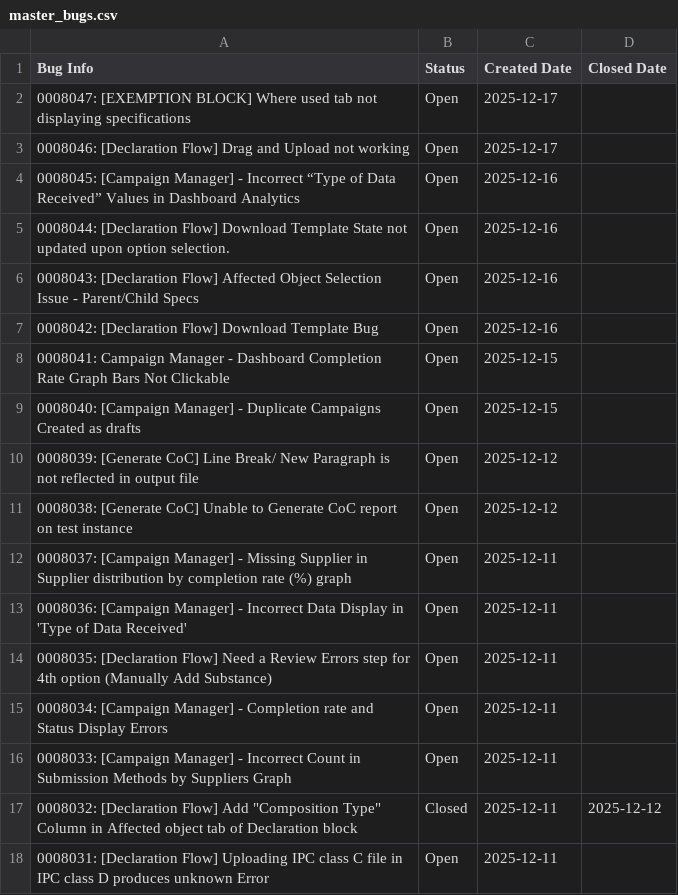
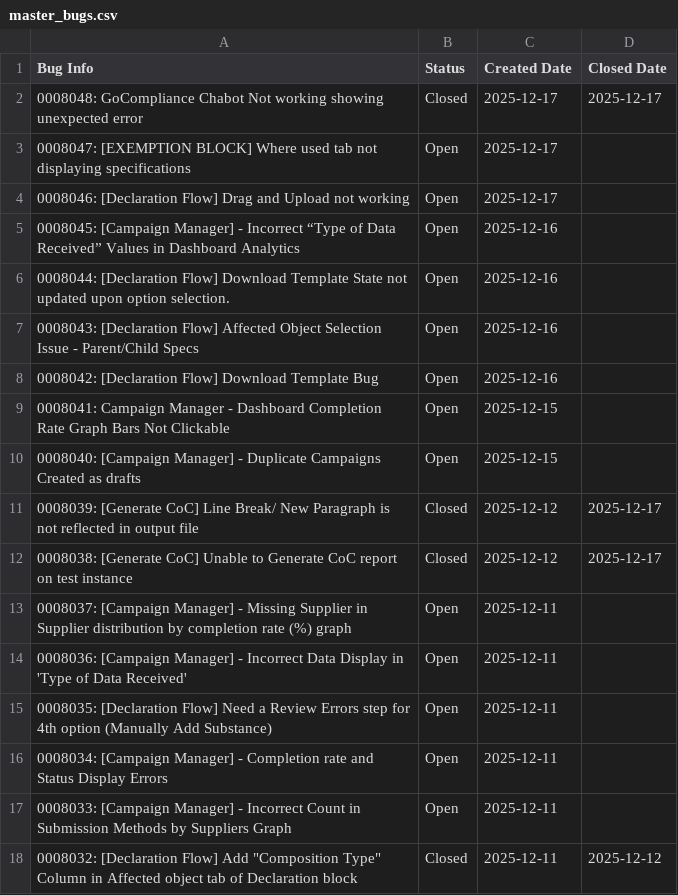
Before and after one commit to HZM-W/my-dashboard, a CSV file: 26A_Report/master_bugs.csv, drawn as a sheet; only a part is shown; the shorter side is filled out with more unchanged rows.

```diff
--- a/26A_Report/master_bugs.csv
+++ b/26A_Report/master_bugs.csv
@@ -1,2 +1,3 @@
 Bug Info,Status,Created Date,Closed Date
+0008048: GoCompliance Chabot Not working showing unexpected error,Closed,2025-12-17,2025-12-17
 0008047: [EXEMPTION BLOCK] Where used tab not displaying specifications,Open,2025-12-17,
@@ -9,4 +10,4 @@ Bug Info,Status,Created Date,Closed Date
 0008040: [Campaign Manager] - Duplicate Campaigns Created as drafts,Open,2025-12-15,
-0008039: [Generate CoC] Line Break/ New Paragraph is not reflected in output file,Open,2025-12-12,
-0008038: [Generate CoC] Unable to Generate CoC report on test instance,Open,2025-12-12,
+0008039: [Generate CoC] Line Break/ New Paragraph is not reflected in output file,Closed,2025-12-12,2025-12-17
+0008038: [Generate CoC] Unable to Generate CoC report on test instance,Closed,2025-12-12,2025-12-17
 0008037: [Campaign Manager] - Missing Supplier in Supplier distribution by completion rate (%) graph,Open,2025-12-11,
```
Also changed, not shown: 26A_Report/bugs.csv, 1 other file.
